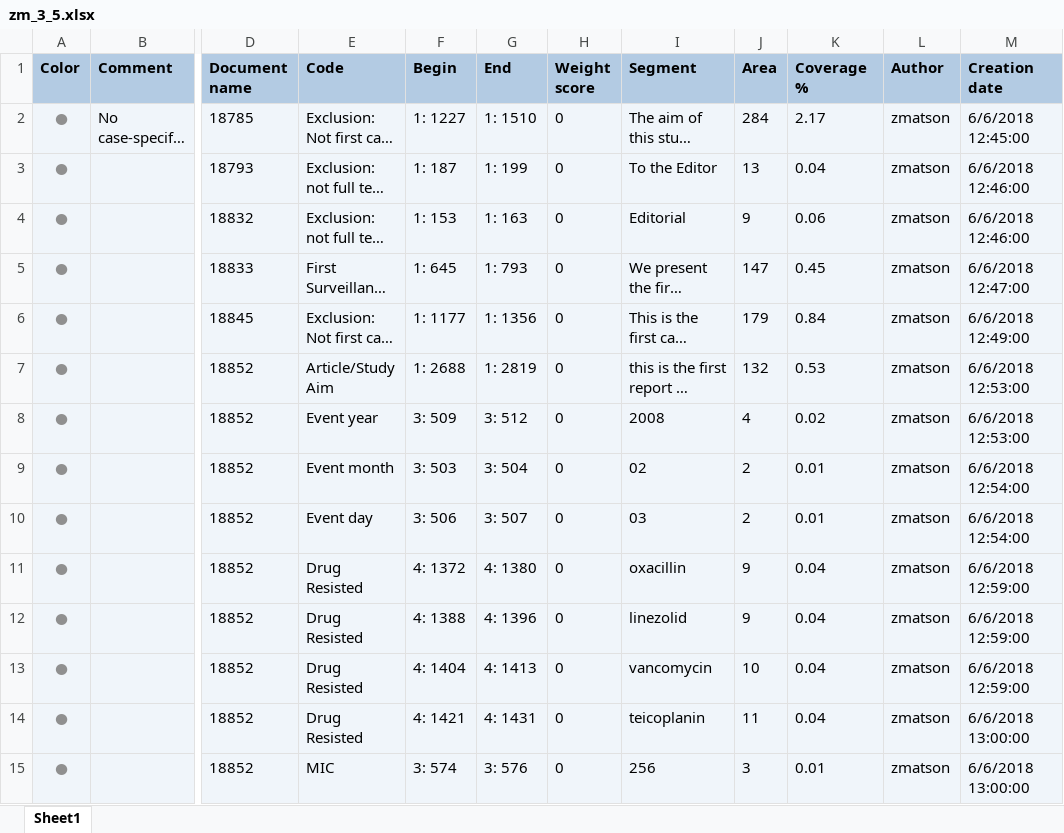
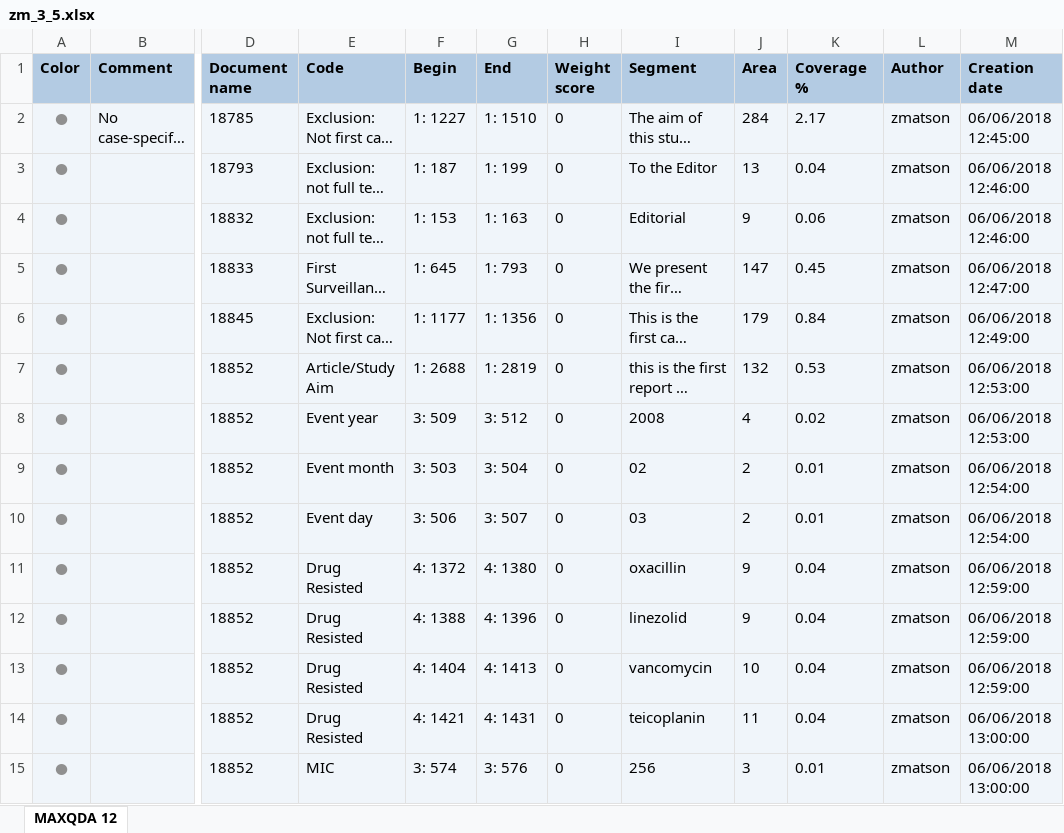
Before and after one commit to ecohealthalliance/amr-db, an Excel workbook: data/coded_segments/zm_3_5.xlsx, sheet MAXQDA 12, drawn as a sheet; only a part is shown, gaps mark what is left out; long unchanged cells end in …; values as stored, in another font and other column widths than the file's, no borders; charts and pictures not drawn; the diff covers the shown part only; the diff names each change by its address in the sheet, - before the commit and + after, or states it on an @@ line.

```diff
--- a/data/coded_segments/zm_3_5.xlsx (sheet MAXQDA 12)
+++ b/data/coded_segments/zm_3_5.xlsx (sheet MAXQDA 12)
-sheet tab: Sheet1
+sheet tab: MAXQDA 12
-M2 (Creation date): 6/6/2018 12:45:00
+M2 (Creation date): 06/06/2018 12:45:00
-M3:M4 (Creation date): 6/6/2018 12:46:00
+M3:M4 (Creation date): 06/06/2018 12:46:00
-M5 (Creation date): 6/6/2018 12:47:00
+M5 (Creation date): 06/06/2018 12:47:00
-M6 (Creation date): 6/6/2018 12:49:00
+M6 (Creation date): 06/06/2018 12:49:00
-M7:M8 (Creation date): 6/6/2018 12:53:00
+M7:M8 (Creation date): 06/06/2018 12:53:00
-M9:M10 (Creation date): 6/6/2018 12:54:00
+M9:M10 (Creation date): 06/06/2018 12:54:00
-M11:M13 (Creation date): 6/6/2018 12:59:00
+M11:M13 (Creation date): 06/06/2018 12:59:00
-M14:M15 (Creation date): 6/6/2018 13:00:00
+M14:M15 (Creation date): 06/06/2018 13:00:00
```
Also changed, not shown: 4 added rows and 392 edited cells elsewhere in this sheet, charts or pictures, data/coded_segments/bw_1_1.xlsx, data/coded_segments/md_2_2.xlsx, 1 other file.
